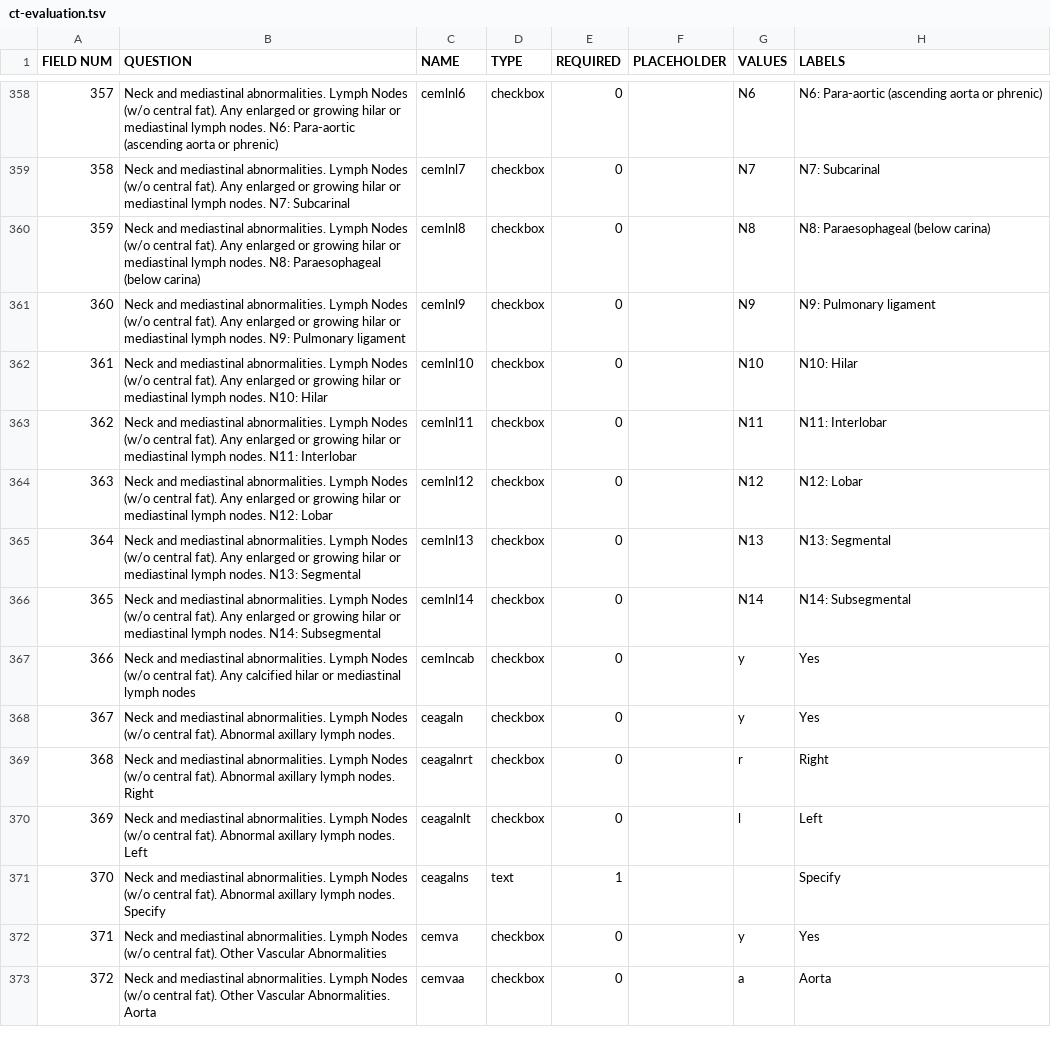
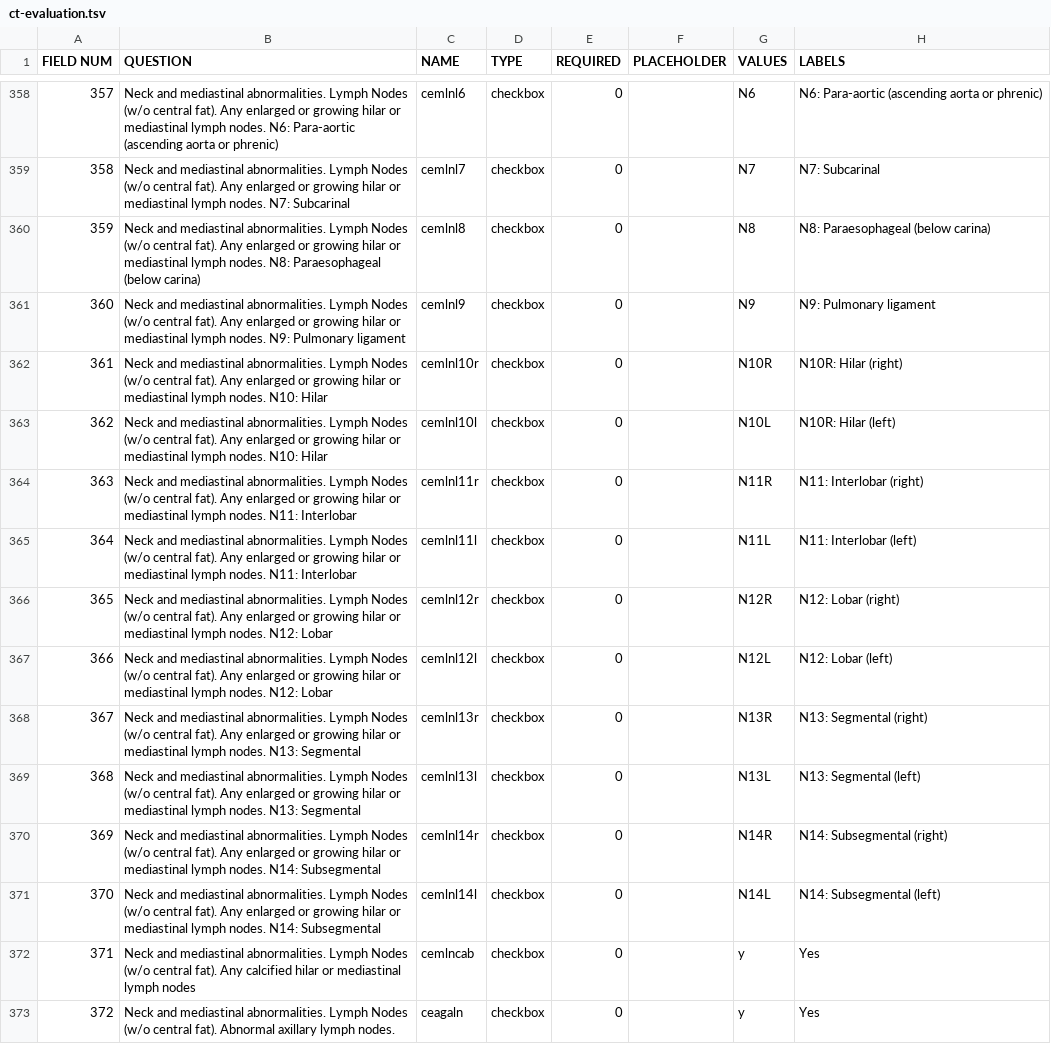
Before and after one commit to ParaxialTechnologies/SAMI-VAPALS-ELCAP, a TSV file: docs/form-fields/ct-evaluation.tsv, drawn as a sheet; only a part is shown, gaps mark what is left out; the shorter side is filled out with more unchanged rows; addresses are those after the commit; the diff names each change by its address in the sheet, - before the commit and + after, or states it on an @@ line.

Commit message:
Added lymph node stations to CTEval form fields.

```diff
--- a/docs/form-fields/ct-evaluation.tsv
+++ b/docs/form-fields/ct-evaluation.tsv
+row 362: 361 | Neck and mediastinal abnormalities. Lymph Nodes (w/o central fat). Any enlarged or growing hilar or mediastinal lymph nodes. N10: Hilar | cemlnl10r | checkbox | 0 |  | N10R | N10R: Hilar (right)
@@ column A (FIELD NUM) renumbered from row 363 down @@
-C363 (NAME): cemlnl10
+C363 (NAME): cemlnl10l
-G363 (VALUES): N10
+G363 (VALUES): N10L
-H363 (LABELS): N10: Hilar
+H363 (LABELS): N10R: Hilar (left)
+row 364: 363 | Neck and mediastinal abnormalities. Lymph Nodes (w/o central fat). Any enlarged or growing hilar or mediastinal lymph nodes. N11: Interlobar | cemlnl11r | checkbox | 0 |  | N11R | N11: Interlobar (right)
-C365 (NAME): cemlnl11
+C365 (NAME): cemlnl11l
-G365 (VALUES): N11
+G365 (VALUES): N11L
-H365 (LABELS): N11: Interlobar
+H365 (LABELS): N11: Interlobar (left)
+row 366: 365 | Neck and mediastinal abnormalities. Lymph Nodes (w/o central fat). Any enlarged or growing hilar or mediastinal lymph nodes. N12: Lobar | cemlnl12r | checkbox | 0 |  | N12R | N12: Lobar (right)
-C367 (NAME): cemlnl12
+C367 (NAME): cemlnl12l
-G367 (VALUES): N12
+G367 (VALUES): N12L
-H367 (LABELS): N12: Lobar
+H367 (LABELS): N12: Lobar (left)
+row 368: 367 | Neck and mediastinal abnormalities. Lymph Nodes (w/o central fat). Any enlarged or growing hilar or mediastinal lymph nodes. N13: Segmental | cemlnl13r | checkbox | 0 |  | N13R | N13: Segmental (right)
-C369 (NAME): cemlnl13
+C369 (NAME): cemlnl13l
-G369 (VALUES): N13
+G369 (VALUES): N13L
-H369 (LABELS): N13: Segmental
+H369 (LABELS): N13: Segmental (left)
+row 370: 369 | Neck and mediastinal abnormalities. Lymph Nodes (w/o central fat). Any enlarged or growing hilar or mediastinal lymph nodes. N14: Subsegmental | cemlnl14r | checkbox | 0 |  | N14R | N14: Subsegmental (right)
-C371 (NAME): cemlnl14
+C371 (NAME): cemlnl14l
-G371 (VALUES): N14
+G371 (VALUES): N14L
-H371 (LABELS): N14: Subsegmental
+H371 (LABELS): N14: Subsegmental (left)
```
